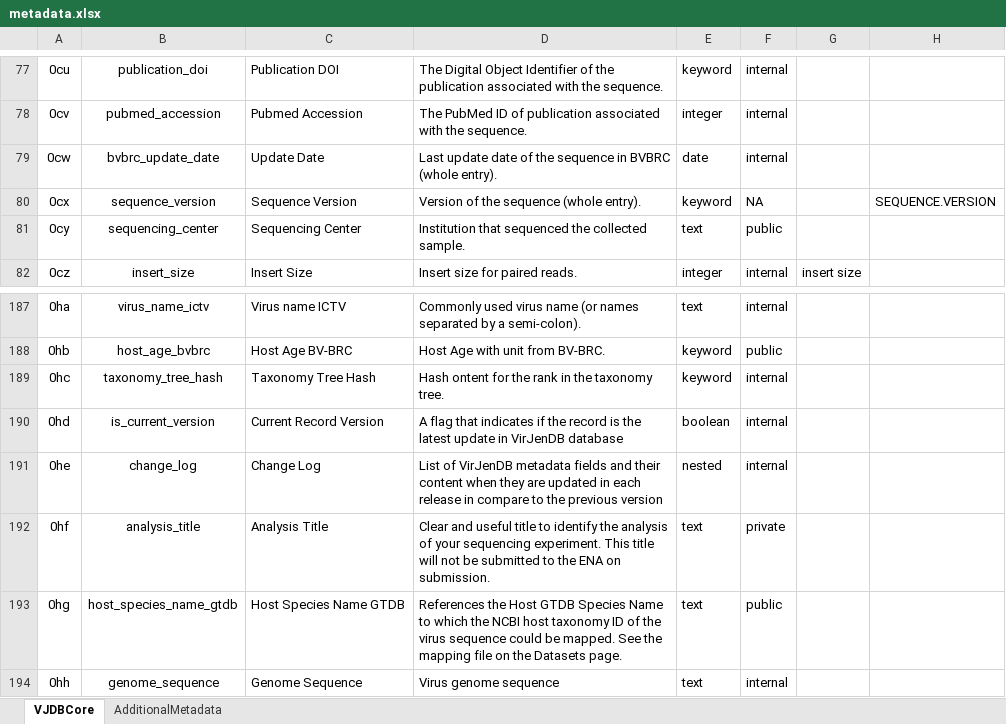
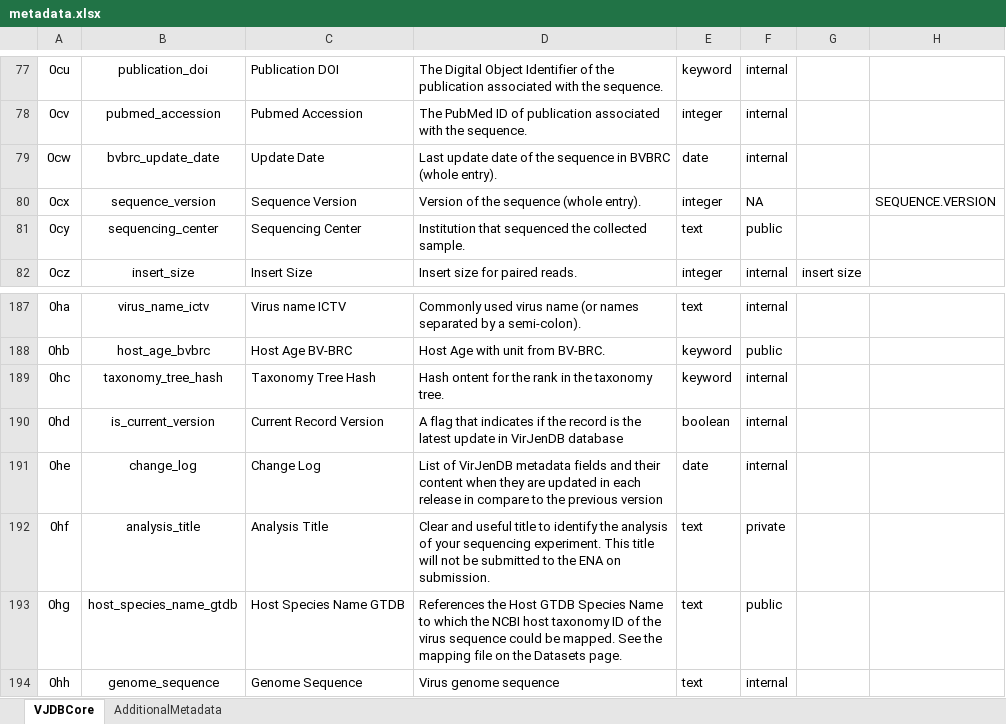
Before and after one commit to VirJenDB/virjendb_metadata, an Excel workbook: metadata.xlsx, sheet VJDBCore, drawn as a sheet; only a part is shown, gaps mark what is left out; values as stored, in another font and other column widths than the file's, no borders; conditional formats not drawn; the diff names each change by its address in the sheet, - before the commit and + after, or states it on an @@ line.

Commit message:
Update 0cx
keyword -> integer as version

```diff
--- a/metadata.xlsx (sheet VJDBCore)
+++ b/metadata.xlsx (sheet VJDBCore)
-E80: keyword
+E80: integer
-E191: nested
+E191: date
```
